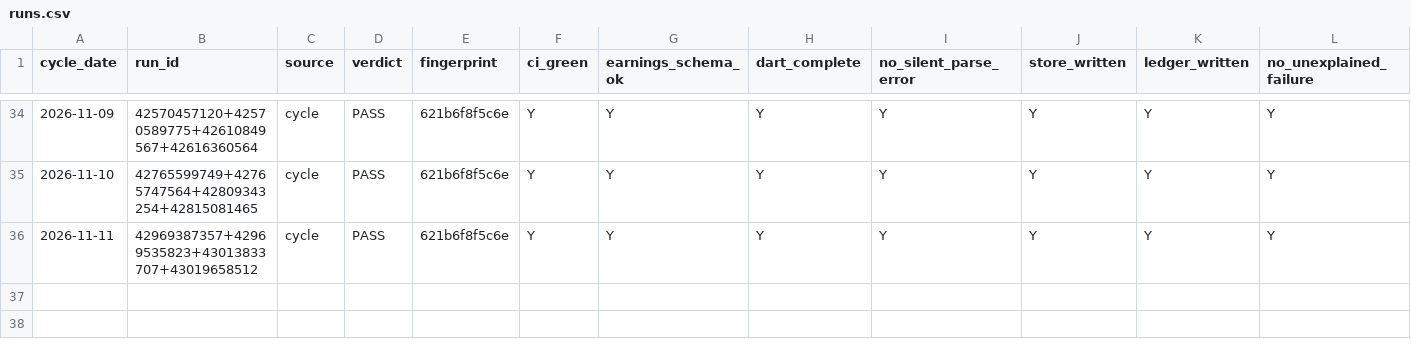
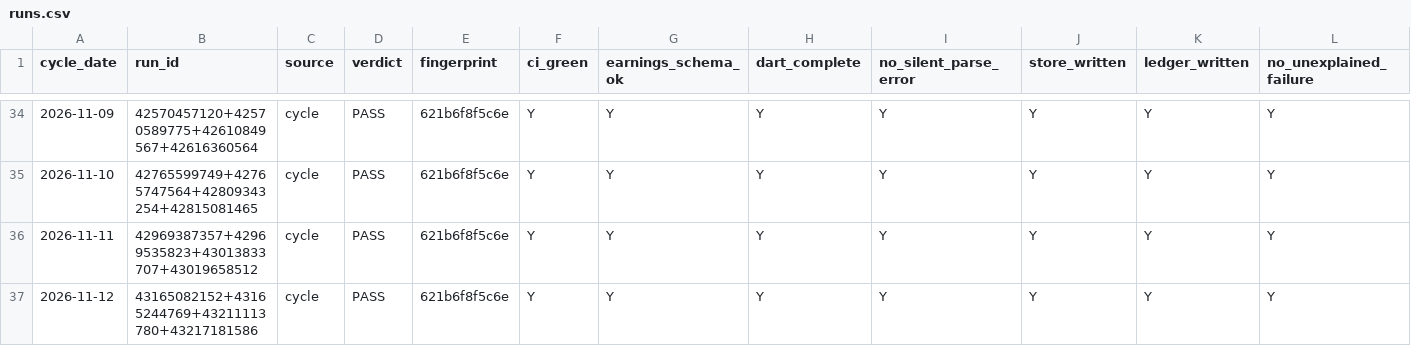
Before and after one commit to Hyeokgi/stock-omakase, a CSV file: data/stability_gate/runs.csv, drawn as a sheet; only a part is shown, gaps mark what is left out; rows hold the shown columns only; the diff names each change by its address in the sheet, - before the commit and + after, or states it on an @@ line.

```diff
--- a/data/stability_gate/runs.csv
+++ b/data/stability_gate/runs.csv
+row 37: 2026-11-12 | 43165082152+43165244769+43211113780+43217181586 | cycle | PASS | 621b6f8f5c6e | Y | Y | Y | Y | Y | Y | Y
```
